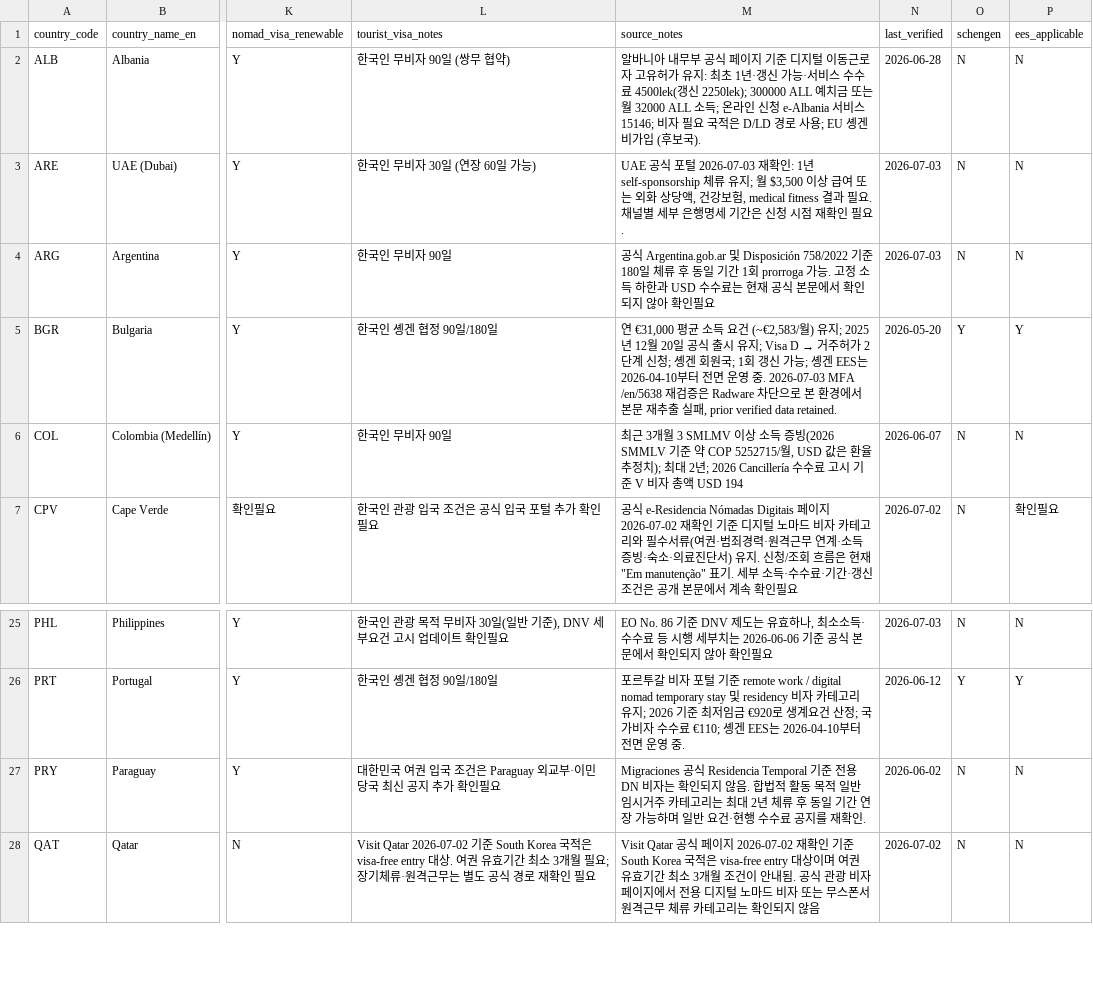
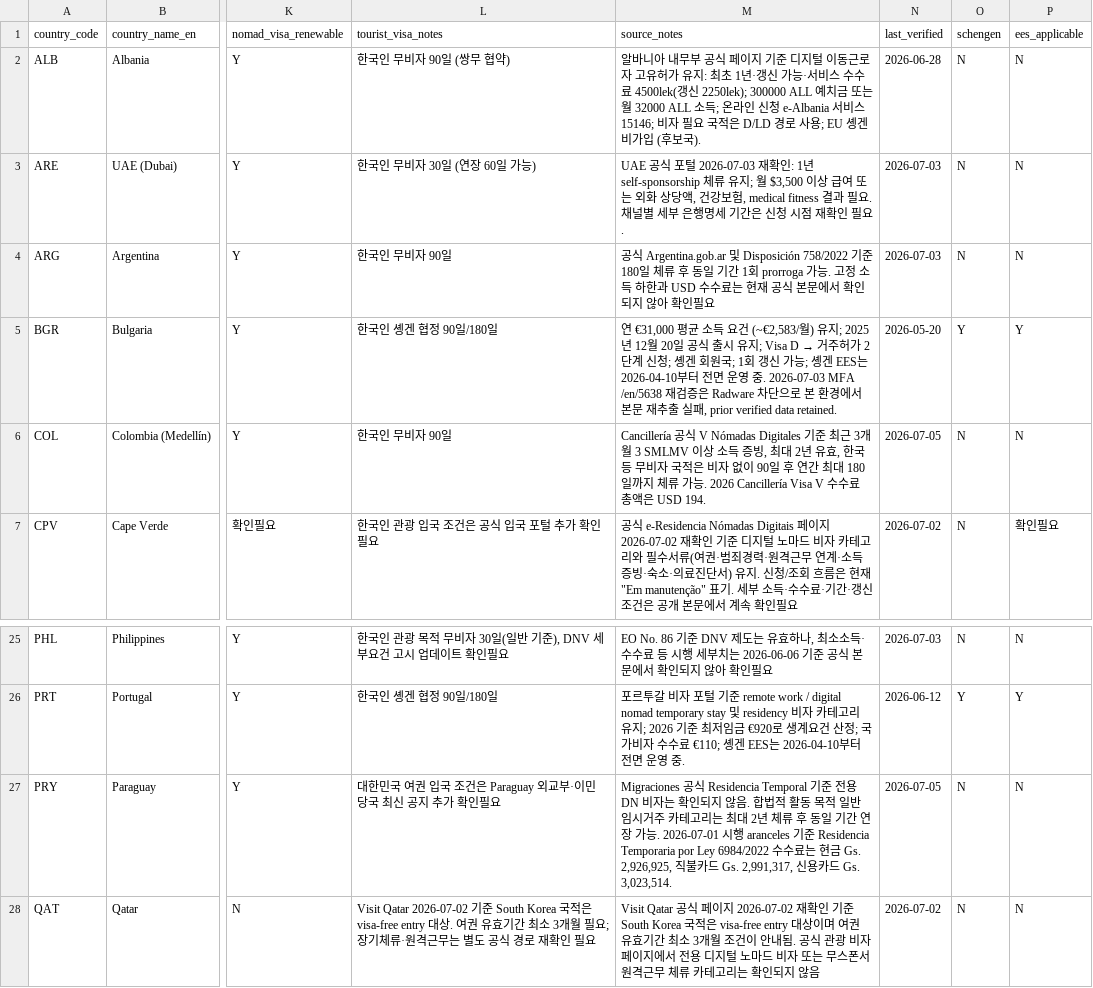
Before and after one commit to wingcraft-co/nnai, a CSV file: data/rawdata/nomad_visa_relations.csv, drawn as a sheet; only a part is shown, gaps mark what is left out; the diff names each change by its address in the sheet, - before the commit and + after, or states it on an @@ line.

```diff
--- a/data/rawdata/nomad_visa_relations.csv
+++ b/data/rawdata/nomad_visa_relations.csv
-M6 (source_notes): 최근 3개월 3 SMLMV 이상 소득 증빙(2026 SMMLV 기준 약 COP 5252715/월, USD 값은 환율 추정치); 최대 2년; 2026 Cancillería 수수료 고시 기준 V 비자 총액 USD 194
+M6 (source_notes): Cancillería 공식 V Nómadas Digitales 기준 최근 3개월 3 SMLMV 이상 소득 증빙, 최대 2년 유효, 한국 등 무비자 국적은 비자 없이 90일 후 연간 최대 180일까지 체류 가능. 2026 Cancillería Visa V 수수료 총액은 USD 194.
-N6 (last_verified): 2026-06-07
+N6 (last_verified): 2026-07-05
-M27 (source_notes): …장 가능하며 일반 요건·현행 수수료 공지를 재확인.
+M27 (source_notes): …장 가능. 2026-07-01 시행 aranceles 기준 Residencia Temporaria por Ley 6984/2022 수수료는 현금 Gs. 2,926,925, 직불카드 Gs. 2,991,317, 신용카드 Gs. 3,023,514.
-N27 (last_verified): 2026-06-02
+N27 (last_verified): 2026-07-05
```
Also changed, not shown: data/rawdata/nomad_countries_metadata.csv, 3 other files.
